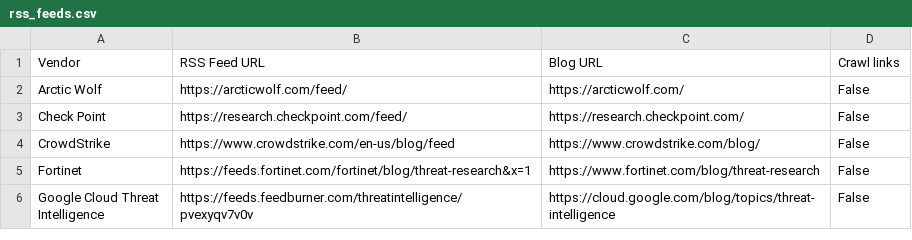
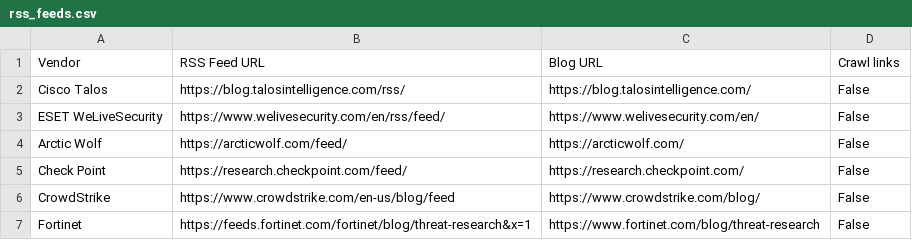
Before and after one commit to fukusuket/ThreatfeedCollector, a CSV file: config/rss_feeds.csv, drawn as a sheet; only a part is shown; the shorter side is filled out with more unchanged rows; the diff names each change by its address in the sheet, - before the commit and + after, or states it on an @@ line.

Commit message:
feat: add new RSS feeds for Cisco Talos and ESET WeLiveSecurity

```diff
--- a/config/rss_feeds.csv
+++ b/config/rss_feeds.csv
+row 2: Cisco Talos | https://blog.talosintelligence.com/rss/ | https://blog.talosintelligence.com/ | False
+row 3: ESET WeLiveSecurity | https://www.welivesecurity.com/en/rss/feed/ | https://www.welivesecurity.com/en/ | False
```
